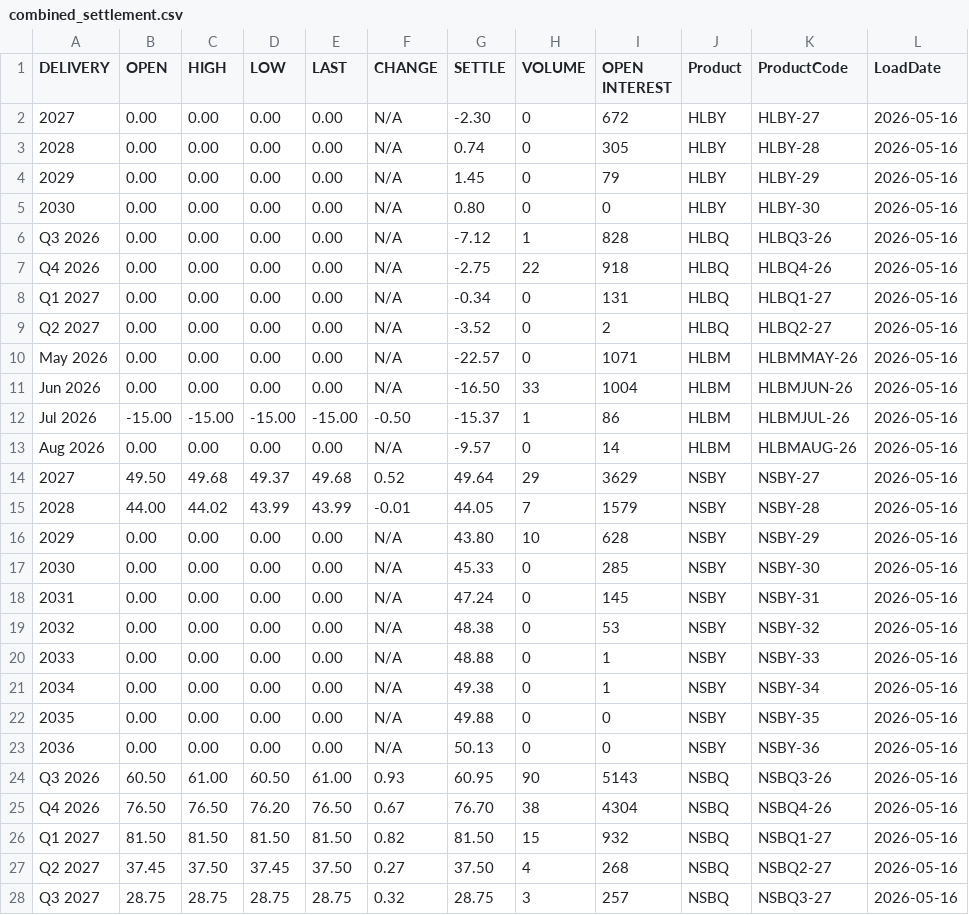
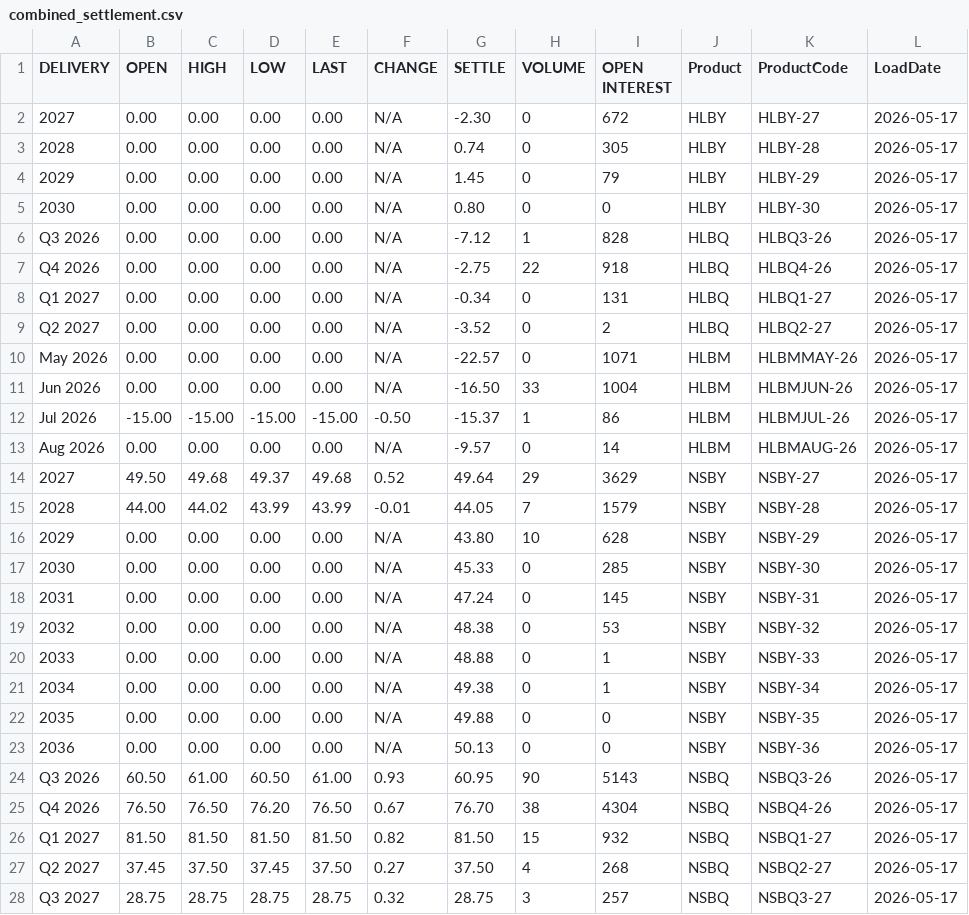
Before and after one commit to rikuisotalus-ux/euronext-settlement-scraper, a CSV file: data/combined_settlement.csv, drawn as a sheet; only a part is shown; the diff covers the shown part only.

```diff
--- a/data/combined_settlement.csv
+++ b/data/combined_settlement.csv
@@ -1,28 +1,28 @@
 DELIVERY,OPEN,HIGH,LOW,LAST,CHANGE,SETTLE,VOLUME,OPEN INTEREST,Product,ProductCode,LoadDate
-2027,0.00,0.00,0.00,0.00,N/A,-2.30,0,672,HLBY,HLBY-27,2026-05-16
-2028,0.00,0.00,0.00,0.00,N/A,0.74,0,305,HLBY,HLBY-28,2026-05-16
-2029,0.00,0.00,0.00,0.00,N/A,1.45,0,79,HLBY,HLBY-29,2026-05-16
-2030,0.00,0.00,0.00,0.00,N/A,0.80,0,0,HLBY,HLBY-30,2026-05-16
-Q3 2026,0.00,0.00,0.00,0.00,N/A,-7.12,1,828,HLBQ,HLBQ3-26,2026-05-16
-Q4 2026,0.00,0.00,0.00,0.00,N/A,-2.75,22,918,HLBQ,HLBQ4-26,2026-05-16
-Q1 2027,0.00,0.00,0.00,0.00,N/A,-0.34,0,131,HLBQ,HLBQ1-27,2026-05-16
-Q2 2027,0.00,0.00,0.00,0.00,N/A,-3.52,0,2,HLBQ,HLBQ2-27,2026-05-16
-May 2026,0.00,0.00,0.00,0.00,N/A,-22.57,0,1071,HLBM,HLBMMAY-26,2026-05-16
-Jun 2026,0.00,0.00,0.00,0.00,N/A,-16.50,33,1004,HLBM,HLBMJUN-26,2026-05-16
-Jul 2026,-15.00,-15.00,-15.00,-15.00,-0.50,-15.37,1,86,HLBM,HLBMJUL-26,2026-05-16
-Aug 2026,0.00,0.00,0.00,0.00,N/A,-9.57,0,14,HLBM,HLBMAUG-26,2026-05-16
-2027,49.50,49.68,49.37,49.68,0.52,49.64,29,3629,NSBY,NSBY-27,2026-05-16
-2028,44.00,44.02,43.99,43.99,-0.01,44.05,7,1579,NSBY,NSBY-28,2026-05-16
-2029,0.00,0.00,0.00,0.00,N/A,43.80,10,628,NSBY,NSBY-29,2026-05-16
-2030,0.00,0.00,0.00,0.00,N/A,45.33,0,285,NSBY,NSBY-30,2026-05-16
-2031,0.00,0.00,0.00,0.00,N/A,47.24,0,145,NSBY,NSBY-31,2026-05-16
-2032,0.00,0.00,0.00,0.00,N/A,48.38,0,53,NSBY,NSBY-32,2026-05-16
-2033,0.00,0.00,0.00,0.00,N/A,48.88,0,1,NSBY,NSBY-33,2026-05-16
-2034,0.00,0.00,0.00,0.00,N/A,49.38,0,1,NSBY,NSBY-34,2026-05-16
-2035,0.00,0.00,0.00,0.00,N/A,49.88,0,0,NSBY,NSBY-35,2026-05-16
-2036,0.00,0.00,0.00,0.00,N/A,50.13,0,0,NSBY,NSBY-36,2026-05-16
-Q3 2026,60.50,61.00,60.50,61.00,0.93,60.95,90,5143,NSBQ,NSBQ3-26,2026-05-16
-Q4 2026,76.50,76.50,76.20,76.50,0.67,76.70,38,4304,NSBQ,NSBQ4-26,2026-05-16
-Q1 2027,81.50,81.50,81.50,81.50,0.82,81.50,15,932,NSBQ,NSBQ1-27,2026-05-16
-Q2 2027,37.45,37.50,37.45,37.50,0.27,37.50,4,268,NSBQ,NSBQ2-27,2026-05-16
-Q3 2027,28.75,28.75,28.75,28.75,0.32,28.75,3,257,NSBQ,NSBQ3-27,2026-05-16
+2027,0.00,0.00,0.00,0.00,N/A,-2.30,0,672,HLBY,HLBY-27,2026-05-17
+2028,0.00,0.00,0.00,0.00,N/A,0.74,0,305,HLBY,HLBY-28,2026-05-17
+2029,0.00,0.00,0.00,0.00,N/A,1.45,0,79,HLBY,HLBY-29,2026-05-17
+2030,0.00,0.00,0.00,0.00,N/A,0.80,0,0,HLBY,HLBY-30,2026-05-17
+Q3 2026,0.00,0.00,0.00,0.00,N/A,-7.12,1,828,HLBQ,HLBQ3-26,2026-05-17
+Q4 2026,0.00,0.00,0.00,0.00,N/A,-2.75,22,918,HLBQ,HLBQ4-26,2026-05-17
+Q1 2027,0.00,0.00,0.00,0.00,N/A,-0.34,0,131,HLBQ,HLBQ1-27,2026-05-17
+Q2 2027,0.00,0.00,0.00,0.00,N/A,-3.52,0,2,HLBQ,HLBQ2-27,2026-05-17
+May 2026,0.00,0.00,0.00,0.00,N/A,-22.57,0,1071,HLBM,HLBMMAY-26,2026-05-17
+Jun 2026,0.00,0.00,0.00,0.00,N/A,-16.50,33,1004,HLBM,HLBMJUN-26,2026-05-17
+Jul 2026,-15.00,-15.00,-15.00,-15.00,-0.50,-15.37,1,86,HLBM,HLBMJUL-26,2026-05-17
+Aug 2026,0.00,0.00,0.00,0.00,N/A,-9.57,0,14,HLBM,HLBMAUG-26,2026-05-17
+2027,49.50,49.68,49.37,49.68,0.52,49.64,29,3629,NSBY,NSBY-27,2026-05-17
+2028,44.00,44.02,43.99,43.99,-0.01,44.05,7,1579,NSBY,NSBY-28,2026-05-17
+2029,0.00,0.00,0.00,0.00,N/A,43.80,10,628,NSBY,NSBY-29,2026-05-17
+2030,0.00,0.00,0.00,0.00,N/A,45.33,0,285,NSBY,NSBY-30,2026-05-17
+2031,0.00,0.00,0.00,0.00,N/A,47.24,0,145,NSBY,NSBY-31,2026-05-17
+2032,0.00,0.00,0.00,0.00,N/A,48.38,0,53,NSBY,NSBY-32,2026-05-17
+2033,0.00,0.00,0.00,0.00,N/A,48.88,0,1,NSBY,NSBY-33,2026-05-17
+2034,0.00,0.00,0.00,0.00,N/A,49.38,0,1,NSBY,NSBY-34,2026-05-17
+2035,0.00,0.00,0.00,0.00,N/A,49.88,0,0,NSBY,NSBY-35,2026-05-17
+2036,0.00,0.00,0.00,0.00,N/A,50.13,0,0,NSBY,NSBY-36,2026-05-17
+Q3 2026,60.50,61.00,60.50,61.00,0.93,60.95,90,5143,NSBQ,NSBQ3-26,2026-05-17
+Q4 2026,76.50,76.50,76.20,76.50,0.67,76.70,38,4304,NSBQ,NSBQ4-26,2026-05-17
+Q1 2027,81.50,81.50,81.50,81.50,0.82,81.50,15,932,NSBQ,NSBQ1-27,2026-05-17
+Q2 2027,37.45,37.50,37.45,37.50,0.27,37.50,4,268,NSBQ,NSBQ2-27,2026-05-17
+Q3 2027,28.75,28.75,28.75,28.75,0.32,28.75,3,257,NSBQ,NSBQ3-27,2026-05-17
```
Also changed, not shown: 12 edited cells elsewhere in this file.
